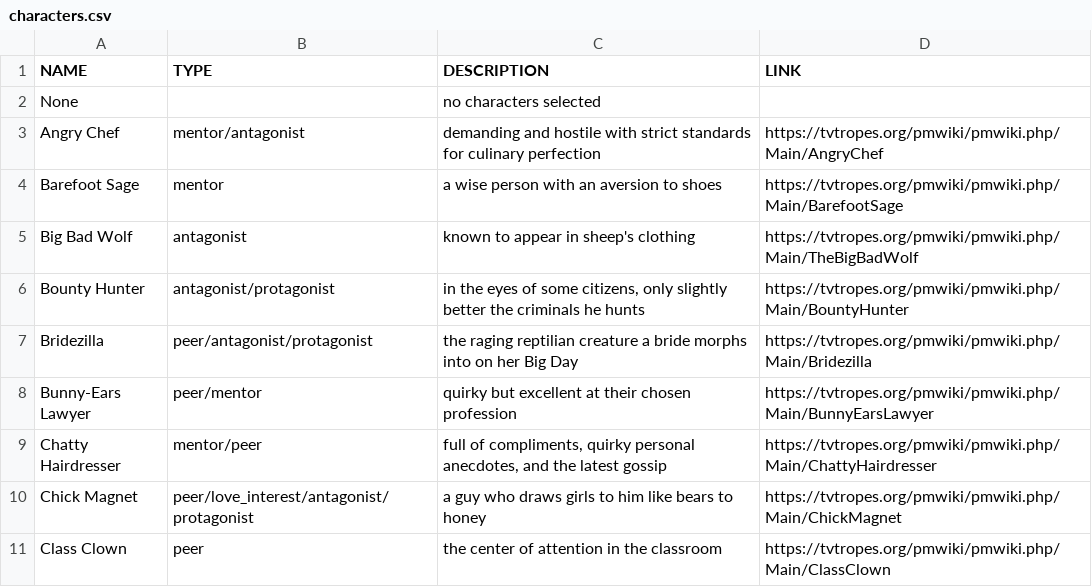
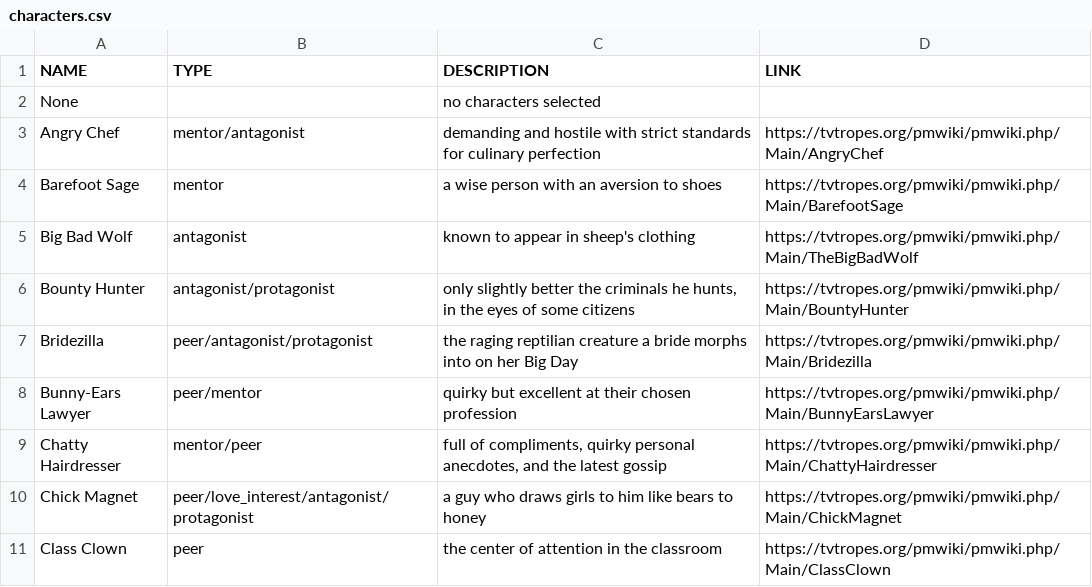
Before and after one commit to annleez/tvtropes, a CSV file: characters.csv, drawn as a sheet; only a part is shown.

```diff
--- a/characters.csv
+++ b/characters.csv
@@ -5,3 +5,3 @@
 "Big Bad Wolf","antagonist","known to appear in sheep's clothing","https://tvtropes.org/pmwiki/pmwiki.php/Main/TheBigBadWolf"
-"Bounty Hunter","antagonist/protagonist","in the eyes of some citizens, only slightly better the criminals he hunts","https://tvtropes.org/pmwiki/pmwiki.php/Main/BountyHunter"
+"Bounty Hunter","antagonist/protagonist","only slightly better the criminals he hunts, in the eyes of some citizens","https://tvtropes.org/pmwiki/pmwiki.php/Main/BountyHunter"
 "Bridezilla","peer/antagonist/protagonist","the raging reptilian creature a bride morphs into on her Big Day","https://tvtropes.org/pmwiki/pmwiki.php/Main/Bridezilla"
```
Also changed, not shown: narratives.csv, topics.csv, 6 other files.
